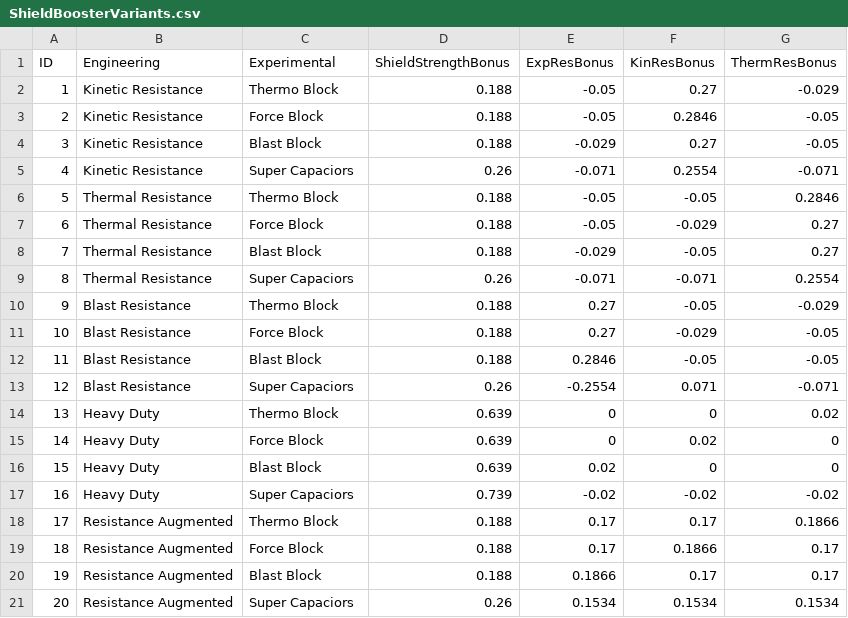
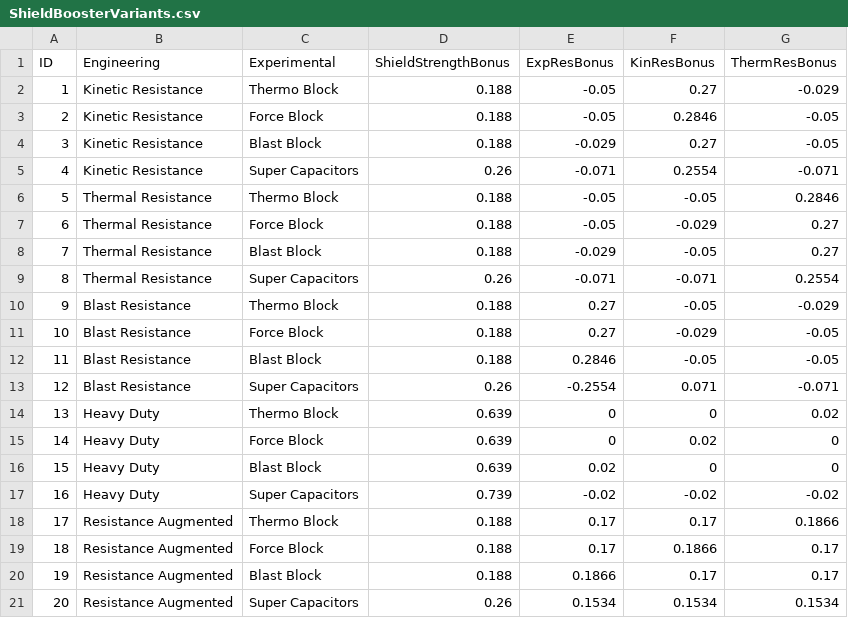
Before and after one commit to DownToEarthAstronomy/D2EA_Shield_tester, a CSV file: ShieldBoosterVariants.csv, drawn as a sheet; the diff names each change by its address in the sheet, - before the commit and + after, or states it on an @@ line.

Commit message:
Spelling and typos
Fixed capacitors and removed double spaces

```diff
--- a/ShieldBoosterVariants.csv
+++ b/ShieldBoosterVariants.csv
-C5 (Experimental): Super Capaciors
+C5 (Experimental): Super Capacitors
-C9 (Experimental): Super Capaciors
+C9 (Experimental): Super Capacitors
-C13 (Experimental): Super Capaciors
+C13 (Experimental): Super Capacitors
-C17 (Experimental): Super Capaciors
+C17 (Experimental): Super Capacitors
-C21 (Experimental): Super Capaciors
+C21 (Experimental): Super Capacitors
```
